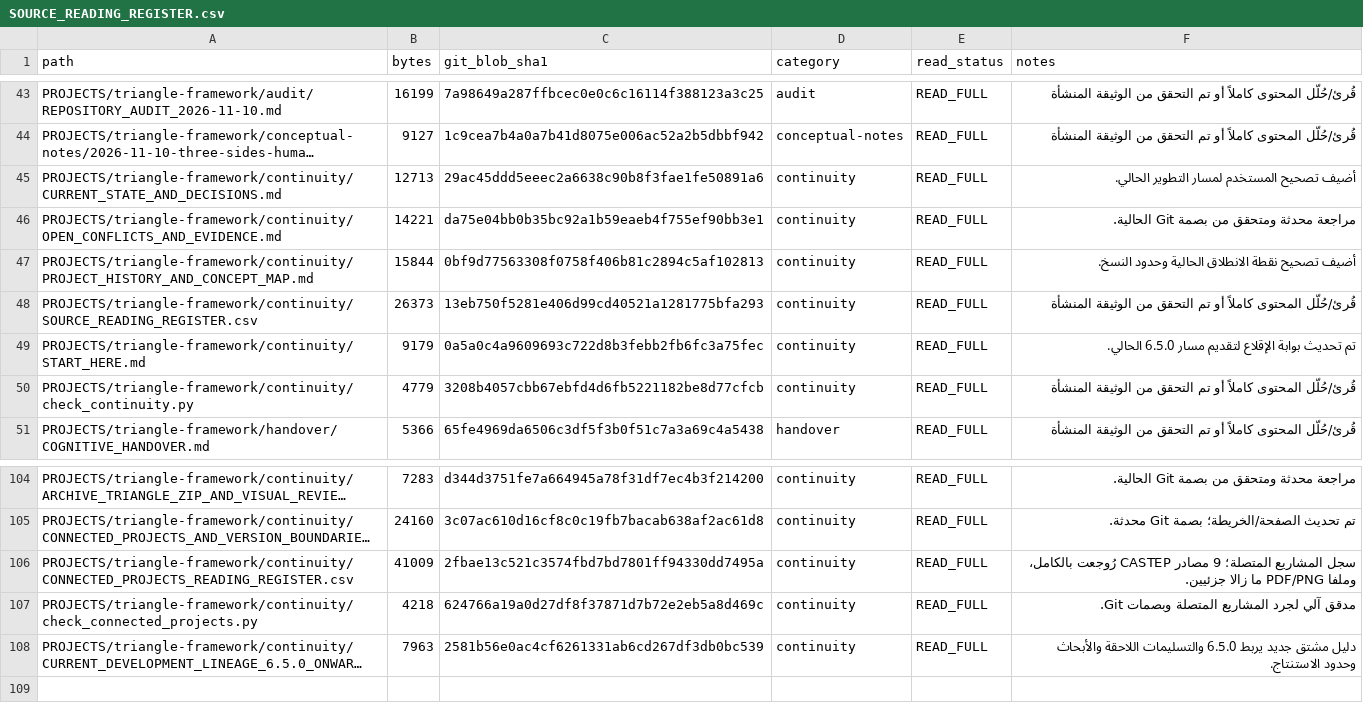
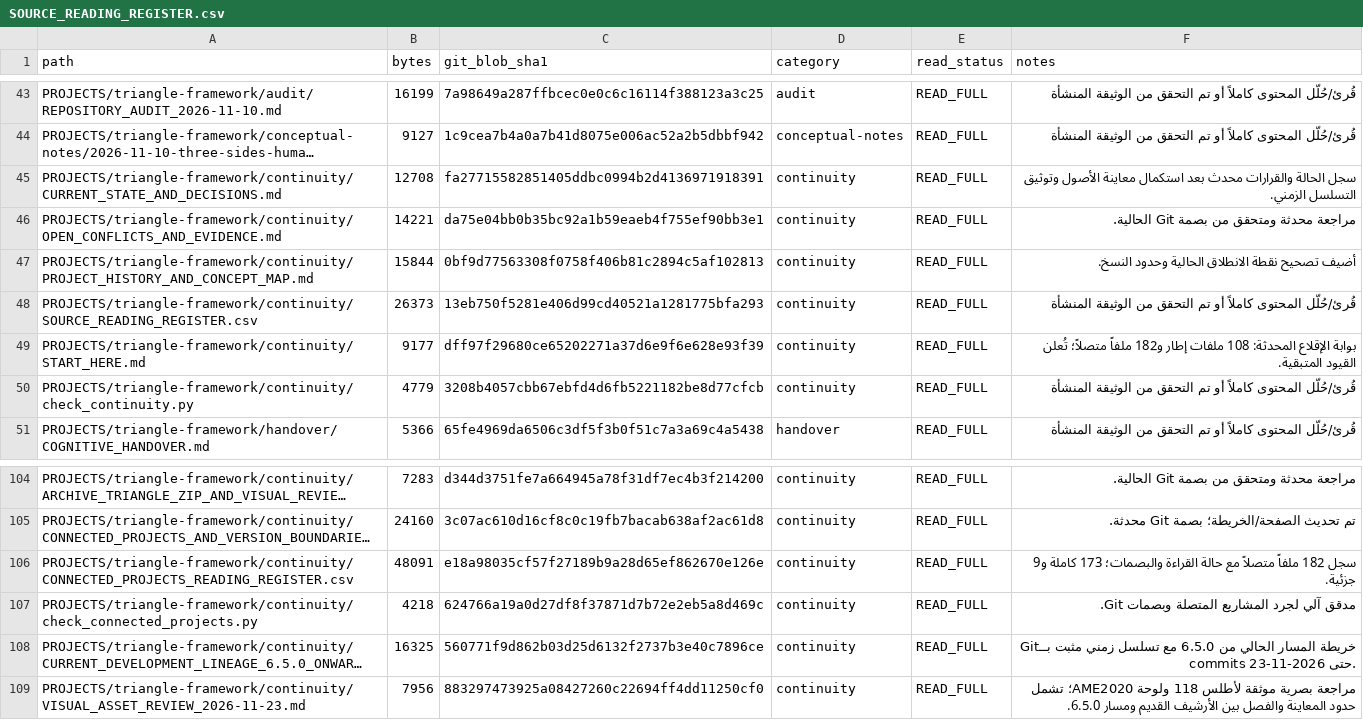
Before and after one commit to 19REKo91/assistant-cloud-memory, a CSV file: PROJECTS/triangle-framework/continuity/SOURCE_READING_REGISTER.csv, drawn as a sheet; only a part is shown, gaps mark what is left out; long unchanged cells end in …; the diff names each change by its address in the sheet, - before the commit and + after, or states it on an @@ line.

Commit message:
Refresh source register for completed timeline and visual review

```diff
--- a/PROJECTS/triangle-framework/continuity/SOURCE_READING_REGISTER.csv
+++ b/PROJECTS/triangle-framework/continuity/SOURCE_READING_REGISTER.csv
-B45 (bytes): 12713
+B45 (bytes): 12708
-C45 (git_blob_sha1): 29ac45ddd5eeec2a6638c90b8f3fae1fe50891a6
+C45 (git_blob_sha1): fa27715582851405ddbc0994b2d4136971918391
-F45 (notes): أضيف تصحيح المستخدم لمسار التطوير الحالي.
+F45 (notes): سجل الحالة والقرارات محدث بعد استكمال معاينة الأصول وتوثيق التسلسل الزمني.
-B49 (bytes): 9179
+B49 (bytes): 9177
-C49 (git_blob_sha1): 0a5a0c4a9609693c722d8b3febb2fb6fc3a75fec
+C49 (git_blob_sha1): dff97f29680ce65202271a37d6e9f6e628e93f39
-F49 (notes): تم تحديث بوابة الإقلاع لتقديم مسار 6.5.0 الحالي.
+F49 (notes): بوابة الإقلاع المحدثة: 108 ملفات إطار و182 ملفاً متصلاً؛ تُعلن القيود المتبقية.
-B106 (bytes): 41009
+B106 (bytes): 48091
-C106 (git_blob_sha1): 2fbae13c521c3574fbd7bd7801ff94330dd7495a
+C106 (git_blob_sha1): e18a98035cf57f27189b9a28d65ef862670e126e
-F106 (notes): سجل المشاريع المتصلة؛ 9 مصادر CASTEP رُوجعت بالكامل، وملفا PDF/PNG ما زالا جزئيين.
+F106 (notes): سجل 182 ملفاً متصلاً مع حالة القراءة والبصمات؛ 173 كاملة و9 جزئية.
-B108 (bytes): 7963
+B108 (bytes): 16325
-C108 (git_blob_sha1): 2581b56e0ac4cf6261331ab6cd267df3db0bc539
+C108 (git_blob_sha1): 560771f9d862b03d25d6132f2737b3e40c7896ce
-F108 (notes): دليل مشتق جديد يربط 6.5.0 والتسليمات اللاحقة والأبحاث وحدود الاستنتاج.
+F108 (notes): خريطة المسار الحالي من 6.5.0 مع تسلسل زمني مثبت بــGit commits حتى 2026-11-23.
+row 109: PROJECTS/triangle-framework/continuity/VISUAL_ASSET_REVIEW_2026-11-23.md | 7956 | 883297473925a08427260c22694ff4dd11250cf0 | continuity | READ_FULL | مراجعة بصرية موثقة لأطلس 118 ولوحة AME2020؛ تشمل حدود المعاينة والفصل بين الأرشيف القديم ومسار 6.5.0.
```
